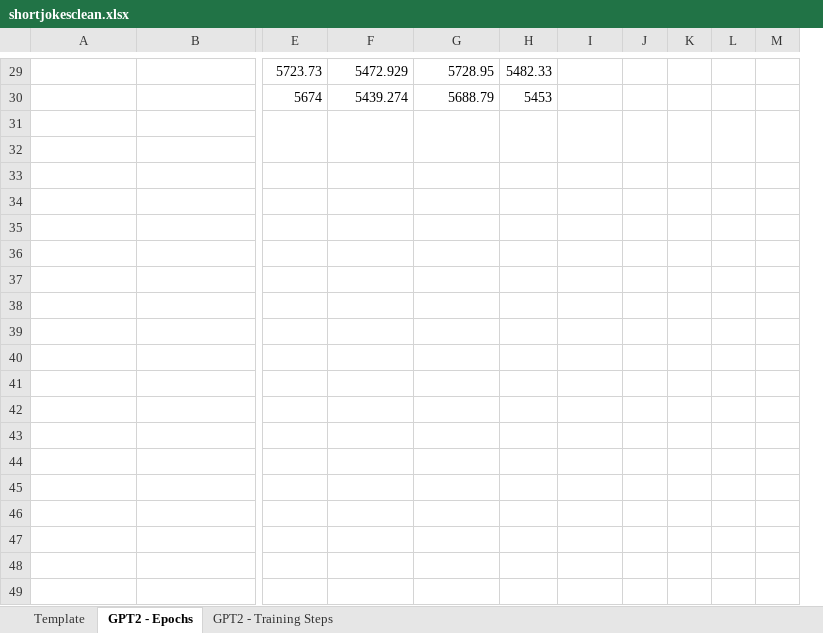
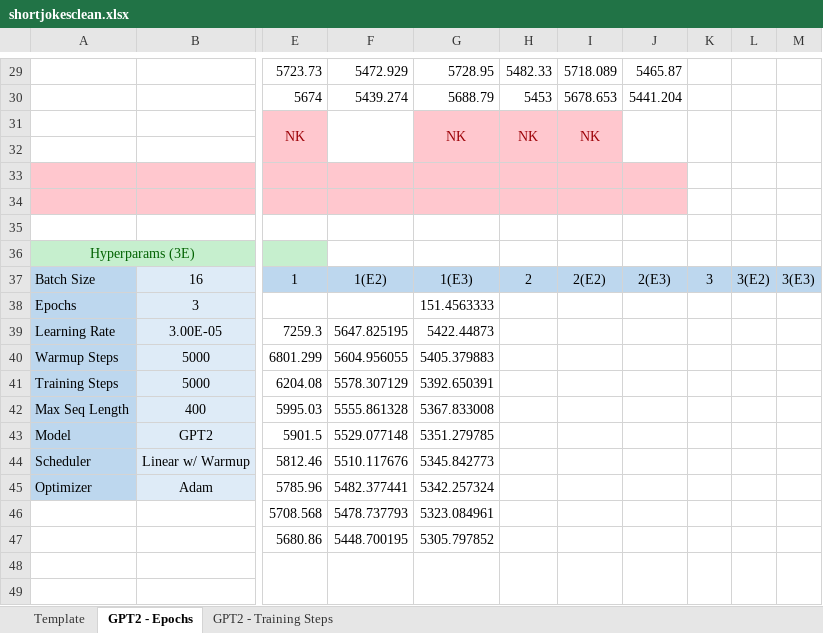
Before and after one commit to mjshalash/gpt-2-joker-bot, an Excel workbook: model_testing/shortjokesclean/shortjokesclean.xlsx, sheet GPT2 - Epochs, drawn as a sheet; only a part is shown, gaps mark what is left out; values as stored, in another font and other column widths than the file's, no borders; removed rows and columns are numbered as before the commit, all else as after; rows hold the shown columns only; the diff covers the shown part only; the diff names each change by its address in the sheet, - before the commit and + after, or states it on an @@ line.

Commit message:
Started 3Epoch Trials

```diff
--- a/model_testing/shortjokesclean/shortjokesclean.xlsx (sheet GPT2 - Epochs)
+++ b/model_testing/shortjokesclean/shortjokesclean.xlsx (sheet GPT2 - Epochs)
+column J, rows 29-30: 5465.87 | 5441.204
+column K, empty
+column L, empty
-column K, empty
-column L, empty
-column M, empty
-I29: (empty)
+I29: 5718.089
-I30: (empty)
+I30: 5678.653
+row 31:  |  | NK |  | NK | NK | NK
+row 32: (empty)
+row 33: (empty)
+row 34: (empty)
+row 35: (empty)
+row 36: Hyperparams (3E)
+row 37: Batch Size | 16 | 1 | 1(E2) | 1(E3) | 2 | 2(E2) | 2(E3) | 3 | 3(E2) | 3(E3)
+row 38: Epochs | 3 |  |  | 151.4563333
+row 39: Learning Rate | 3.00E-05 | 7259.3 | 5647.825195 | 5422.44873
+row 40: Warmup Steps | 5000 | 6801.299 | 5604.956055 | 5405.379883
+row 41: Training Steps | 5000 | 6204.08 | 5578.307129 | 5392.650391
+row 42: Max Seq Length | 400 | 5995.03 | 5555.861328 | 5367.833008
+row 43: Model | GPT2 | 5901.5 | 5529.077148 | 5351.279785
+row 44: Scheduler | Linear w/ Warmup | 5812.46 | 5510.117676 | 5345.842773
+row 45: Optimizer | Adam | 5785.96 | 5482.377441 | 5342.257324
+row 46:  |  | 5708.568 | 5478.737793 | 5323.084961
+row 47:  |  | 5680.86 | 5448.700195 | 5305.797852
```
Also changed, not shown: 9 edited cells and cell formats elsewhere in this sheet, 1 other file.
